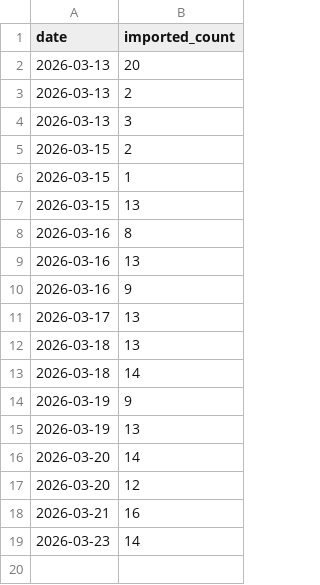
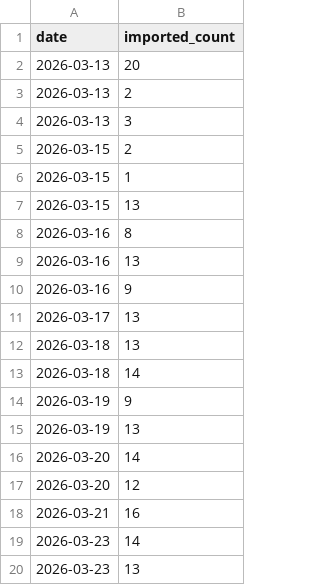
Before and after one commit to david-anata/Lead-scraper, a CSV file: state/daily_import_counts.csv, drawn as a sheet.

Commit message:
Update daily import counts for 2026-03-23

```diff
--- a/state/daily_import_counts.csv
+++ b/state/daily_import_counts.csv
@@ -19 +19,2 @@ date,imported_count
 2026-03-23,14
+2026-03-23,13
```
